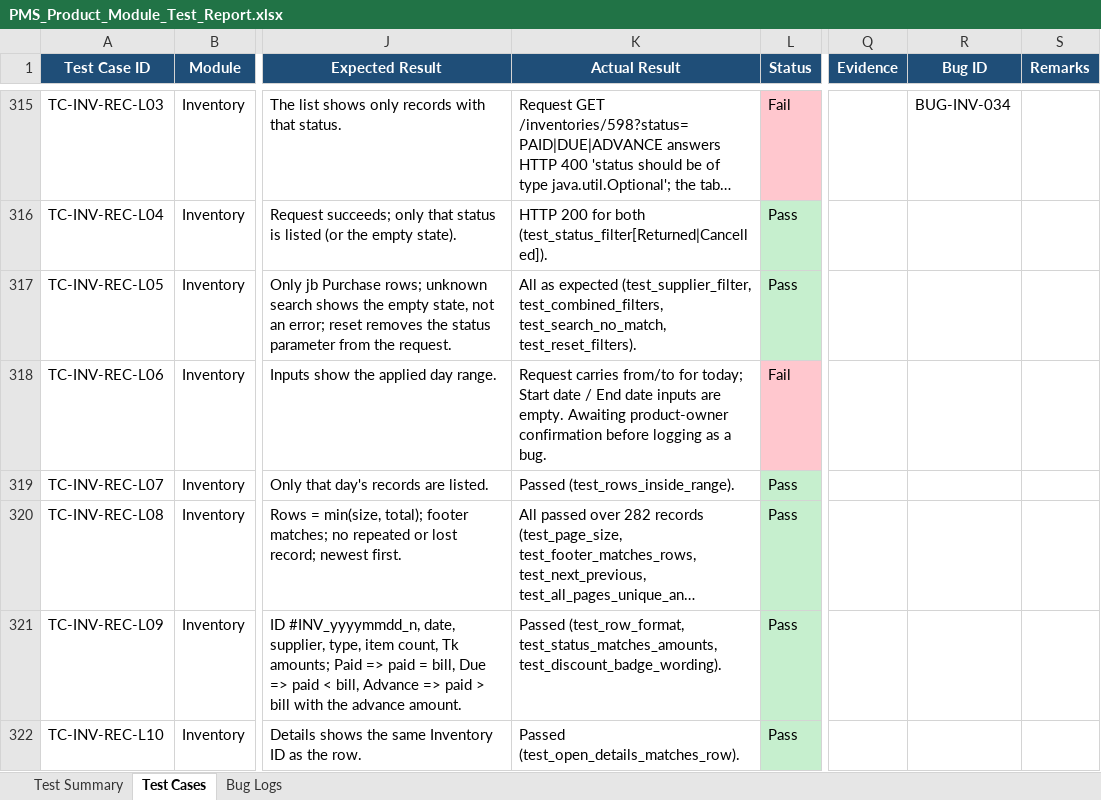
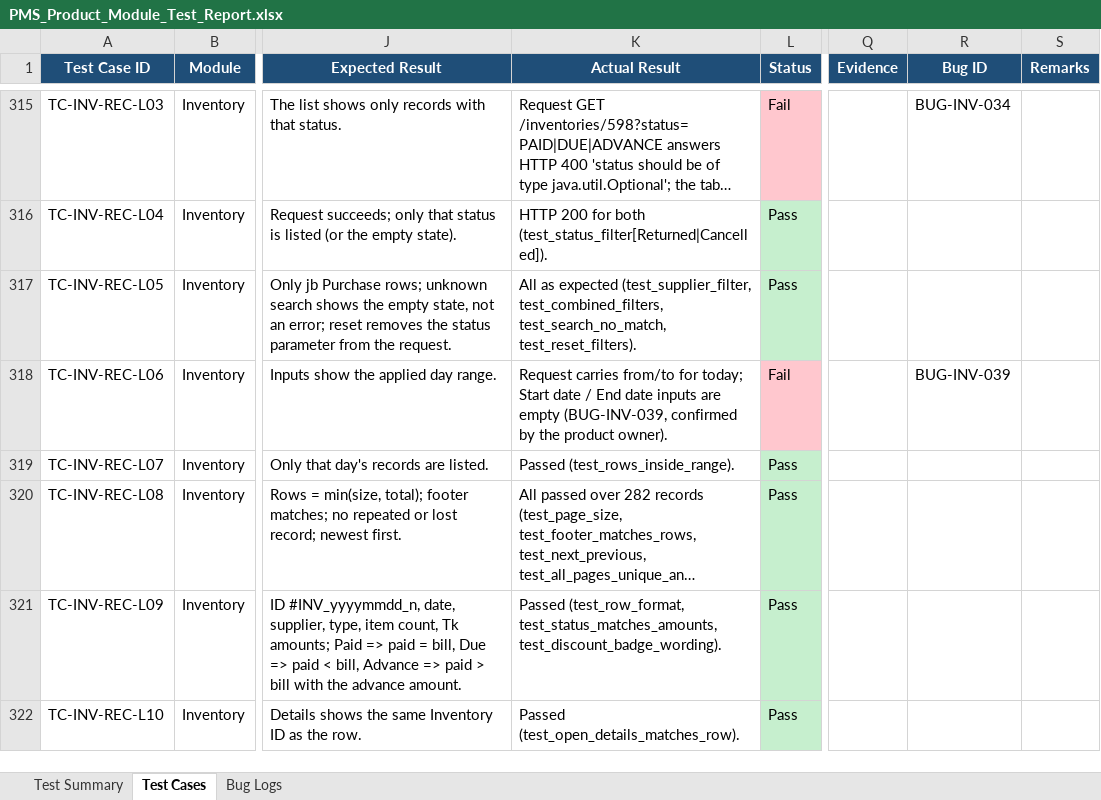
Before and after one commit to ManikHossain27/OS-Pharmacy, an Excel workbook: PMS_Product_Module_Test_Report.xlsx, sheet Test Cases, drawn as a sheet; only a part is shown, gaps mark what is left out; long unchanged cells end in …; values as stored, in another font and other column widths than the file's, no borders; the diff covers the shown part only; the diff names each change by its address in the sheet, - before the commit and + after, or states it on an @@ line.

```diff
--- a/PMS_Product_Module_Test_Report.xlsx (sheet Test Cases)
+++ b/PMS_Product_Module_Test_Report.xlsx (sheet Test Cases)
-K318 (Actual Result): …inputs are empty. Awaiting product-owner confirmation before logging as a bug.
+K318 (Actual Result): …inputs are empty (BUG-INV-039, confirmed by the product owner).
-R318 (Bug ID): (empty)
+R318 (Bug ID): BUG-INV-039
```
Also changed, not shown: 33 added rows elsewhere in this sheet, sheet Bug Logs, sheet Test Summary, 13 other files.
